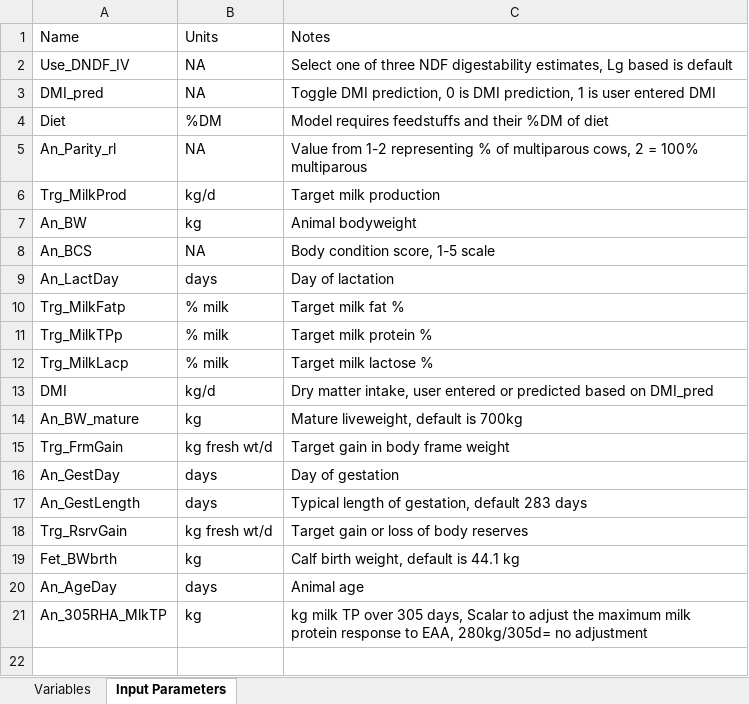
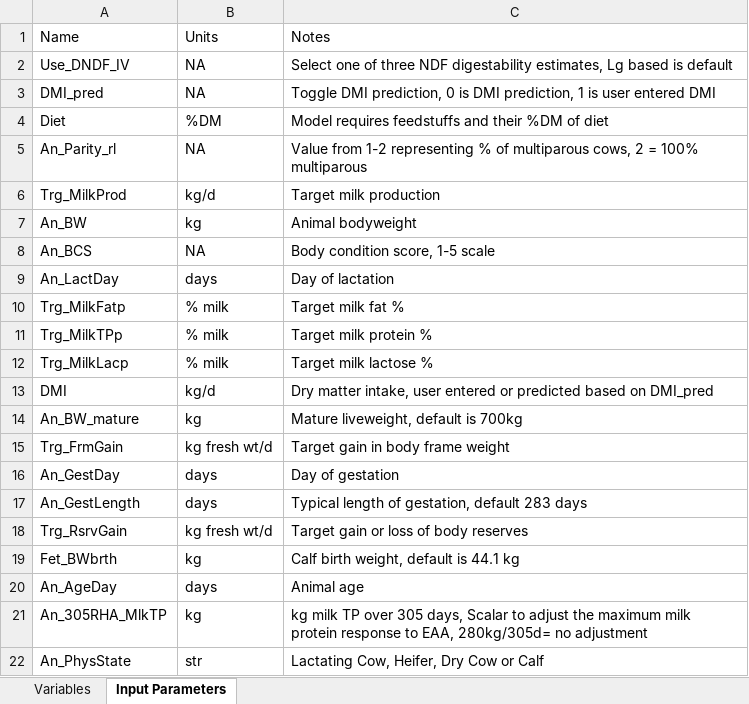
Before and after one commit to CNM-University-of-Guelph/NASEM-Model-Python, an Excel workbook: src/nasem_dairy/data/Variable List.xlsx, sheet Input Parameters, drawn as a sheet; values as stored, in another font and other column widths than the file's, no borders; table styles not drawn; the diff names each change by its address in the sheet, - before the commit and + after, or states it on an @@ line.

```diff
--- a/src/nasem_dairy/data/Variable List.xlsx (sheet Input Parameters)
+++ b/src/nasem_dairy/data/Variable List.xlsx (sheet Input Parameters)
+row 22: An_PhysState | str | Lactating Cow, Heifer, Dry Cow or Calf
```
Also changed, not shown: 1 other file.
